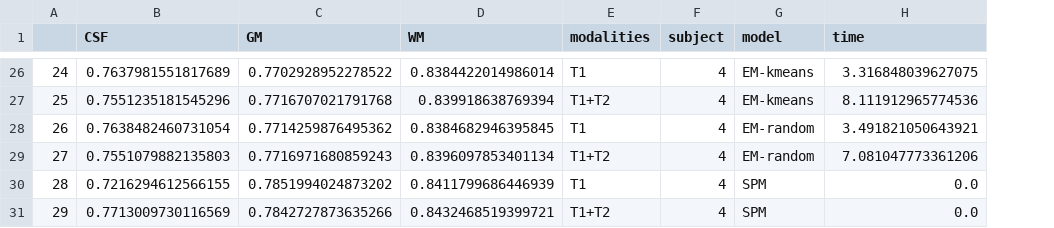
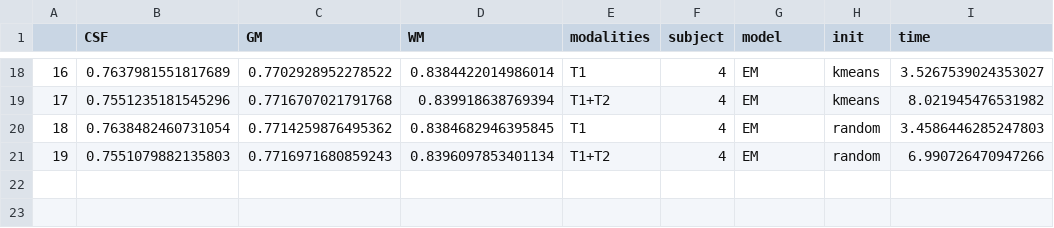
Before and after one commit to kakou34/misa_lab, a CSV file: lab2/dice_scores_init.csv, drawn as a sheet; only a part is shown, gaps mark what is left out; removed rows and columns are numbered as before the commit, all else as after; the diff covers the shown part only; the diff names each change by its address in the sheet, - before the commit and + after, or states it on an @@ line.

```diff
--- a/lab2/dice_scores_init.csv
+++ b/lab2/dice_scores_init.csv
+column H (init), rows 18-21: kmeans | kmeans | random | random
@@ column A renumbered between rows 6 and 21 @@
-G18:G19 (model): EM-kmeans
+G18:G19 (model): EM
-I18 (time): 3.316848039627075
+I18 (time): 3.5267539024353027
-I19 (time): 8.111912965774536
+I19 (time): 8.021945476531982
-G20:G21 (model): EM-random
+G20:G21 (model): EM
-I20 (time): 3.491821050643921
+I20 (time): 3.4586446285247803
-I21 (time): 7.081047773361206
+I21 (time): 6.990726470947266
-row 30: 28 | 0.7216294612566155 | 0.7851994024873202 | 0.8411799686446939 | T1 | 4 | SPM | 0.0
-row 31: 29 | 0.7713009730116569 | 0.7842727873635266 | 0.8432468519399721 | T1+T2 | 4 | SPM | 0.0
```
Also changed, not shown: 8 removed rows and 32 edited cells elsewhere in this file, lab2/dice_scores.csv, 4 other files.
